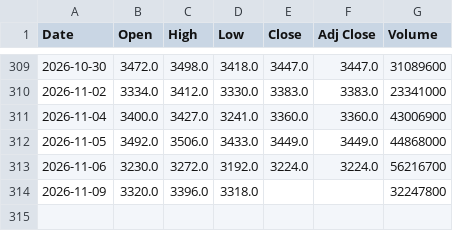
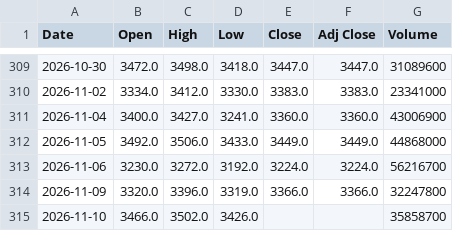
Before and after one commit to SeedFlora/idx-daily-data, a CSV file: data/8306.T.csv, drawn as a sheet; only a part is shown, gaps mark what is left out.

```diff
--- a/data/8306.T.csv
+++ b/data/8306.T.csv
@@ -313,2 +313,3 @@ Date,Open,High,Low,Close,Adj Close,Volume
 2026-11-06,3230.0,3272.0,3192.0,3224.0,3224.0,56216700
-2026-11-09,3320.0,3396.0,3318.0,,,32247800
+2026-11-09,3320.0,3396.0,3319.0,3366.0,3366.0,32247800
+2026-11-10,3466.0,3502.0,3426.0,,,35858700
```
Also changed, not shown: data/6758.T.csv, data/7203.T.csv, 4 other files.
